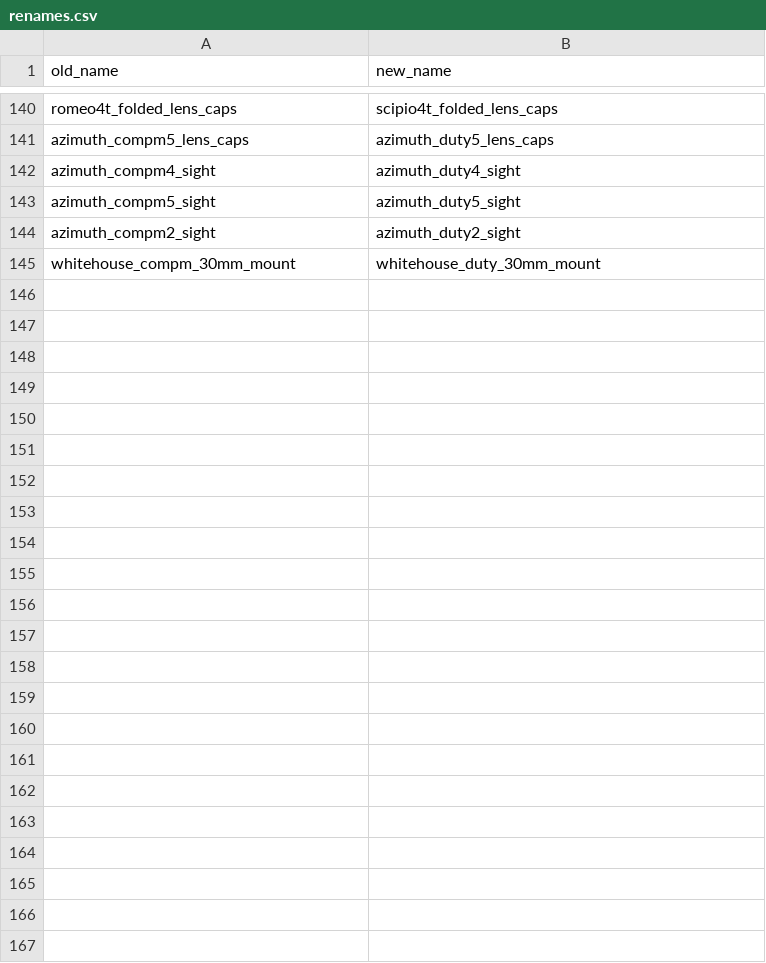
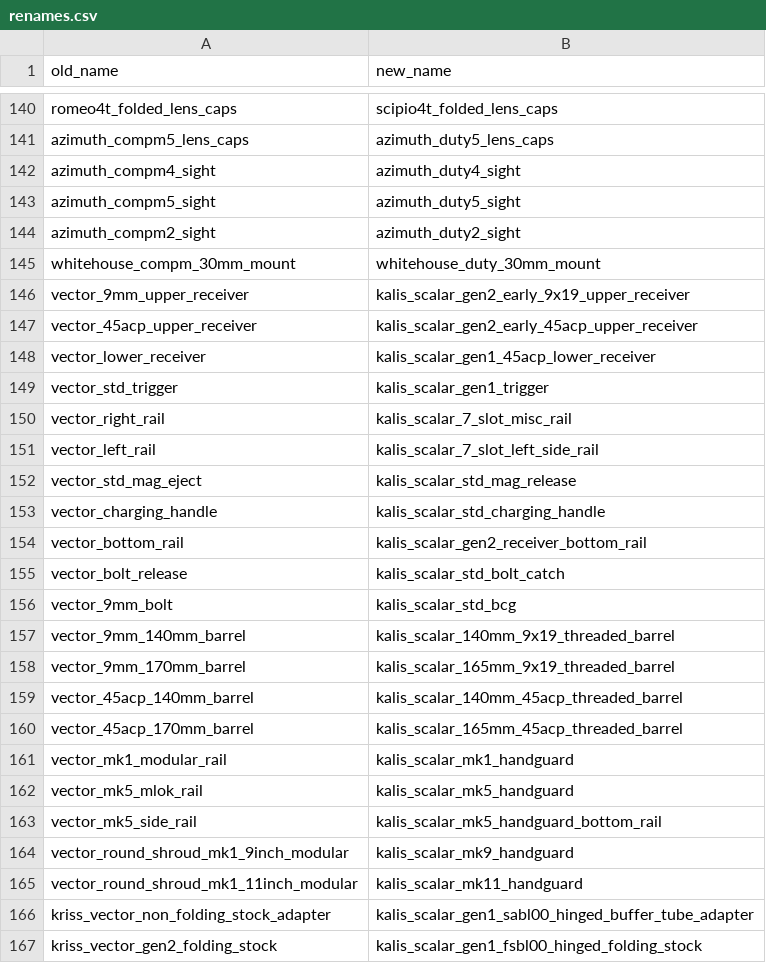
Before and after one commit to recoil-group/deadline-balancing, a CSV file: renames.csv, drawn as a sheet; only a part is shown, gaps mark what is left out; the diff names each change by its address in the sheet, - before the commit and + after, or states it on an @@ line.

```diff
--- a/renames.csv
+++ b/renames.csv
+row 146: vector_9mm_upper_receiver | kalis_scalar_gen2_early_9x19_upper_receiver
+row 147: vector_45acp_upper_receiver | kalis_scalar_gen2_early_45acp_upper_receiver
+row 148: vector_lower_receiver | kalis_scalar_gen1_45acp_lower_receiver
+row 149: vector_std_trigger | kalis_scalar_gen1_trigger
+row 150: vector_right_rail | kalis_scalar_7_slot_misc_rail
+row 151: vector_left_rail | kalis_scalar_7_slot_left_side_rail
+row 152: vector_std_mag_eject | kalis_scalar_std_mag_release
+row 153: vector_charging_handle | kalis_scalar_std_charging_handle
+row 154: vector_bottom_rail | kalis_scalar_gen2_receiver_bottom_rail
+row 155: vector_bolt_release | kalis_scalar_std_bolt_catch
+row 156: vector_9mm_bolt | kalis_scalar_std_bcg
+row 157: vector_9mm_140mm_barrel | kalis_scalar_140mm_9x19_threaded_barrel
+row 158: vector_9mm_170mm_barrel | kalis_scalar_165mm_9x19_threaded_barrel
+row 159: vector_45acp_140mm_barrel | kalis_scalar_140mm_45acp_threaded_barrel
+row 160: vector_45acp_170mm_barrel | kalis_scalar_165mm_45acp_threaded_barrel
+row 161: vector_mk1_modular_rail | kalis_scalar_mk1_handguard
+row 162: vector_mk5_mlok_rail | kalis_scalar_mk5_handguard
+row 163: vector_mk5_side_rail | kalis_scalar_mk5_handguard_bottom_rail
+row 164: vector_round_shroud_mk1_9inch_modular | kalis_scalar_mk9_handguard
+row 165: vector_round_shroud_mk1_11inch_modular | kalis_scalar_mk11_handguard
+row 166: kriss_vector_non_folding_stock_adapter | kalis_scalar_gen1_sabl00_hinged_buffer_tube_adapter
+row 167: kriss_vector_gen2_folding_stock | kalis_scalar_gen1_fsbl00_hinged_folding_stock
```
Also changed, not shown: archive/0-25-3-renamed.csv, balancing.csv, 1 other file.
